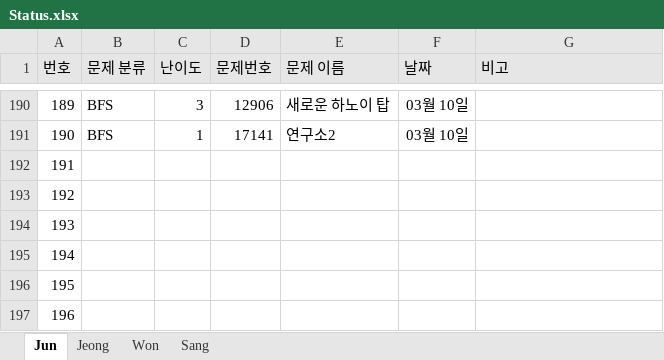
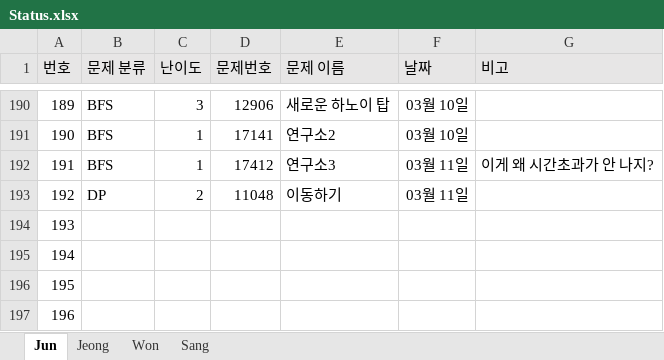
Before and after one commit to JunHeon-Ch/GC_Algorithm_Study, an Excel workbook: Status.xlsx, sheet Jun, drawn as a sheet; only a part is shown, gaps mark what is left out; values as stored, in another font and other column widths than the file's, no borders; the diff names each change by its address in the sheet, - before the commit and + after, or states it on an @@ line.

Commit message:
docs: Updating junheon status

```diff
--- a/Status.xlsx (sheet Jun)
+++ b/Status.xlsx (sheet Jun)
-B192 (문제 분류): (empty)
+B192 (문제 분류): BFS
-C192 (난이도): (empty)
+C192 (난이도): 1
-D192 (문제번호): (empty)
+D192 (문제번호): 17412
-E192 (문제 이름): (empty)
+E192 (문제 이름): 연구소3
-F192:F193 (날짜): (empty)
+F192:F193 (날짜): 03월 11일
-G192 (비고): (empty)
+G192 (비고): 이게 왜 시간초과가 안 나지?
-B193 (문제 분류): (empty)
+B193 (문제 분류): DP
-C193 (난이도): (empty)
+C193 (난이도): 2
-D193 (문제번호): (empty)
+D193 (문제번호): 11048
-E193 (문제 이름): (empty)
+E193 (문제 이름): 이동하기
```
